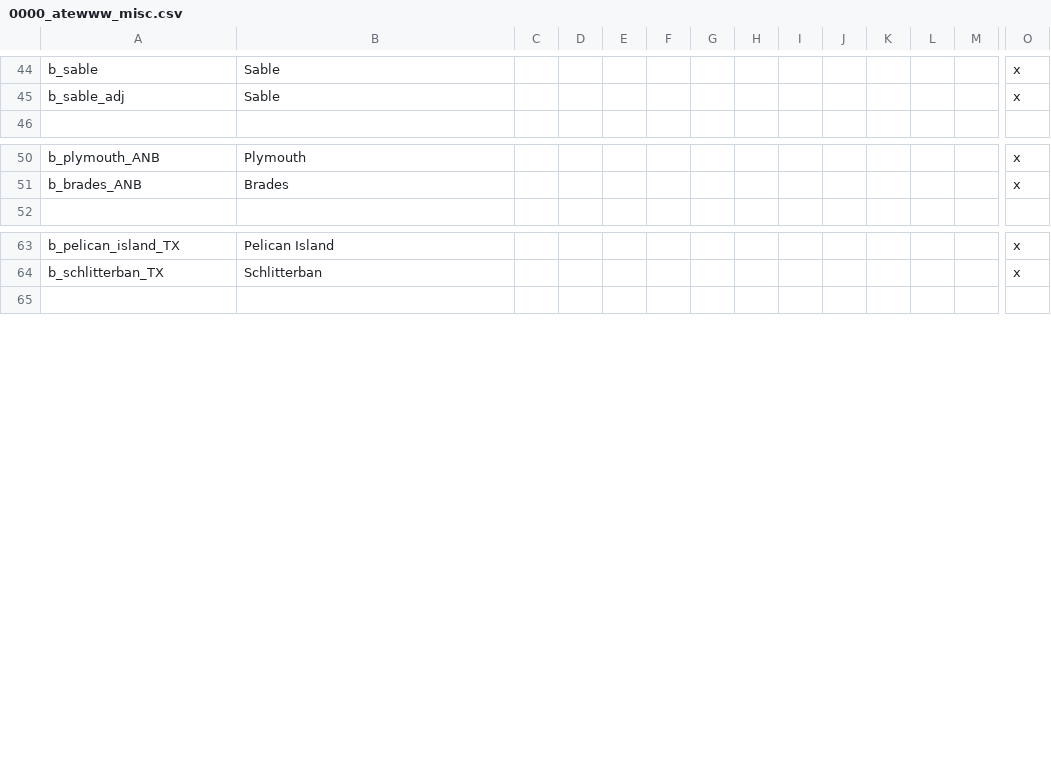
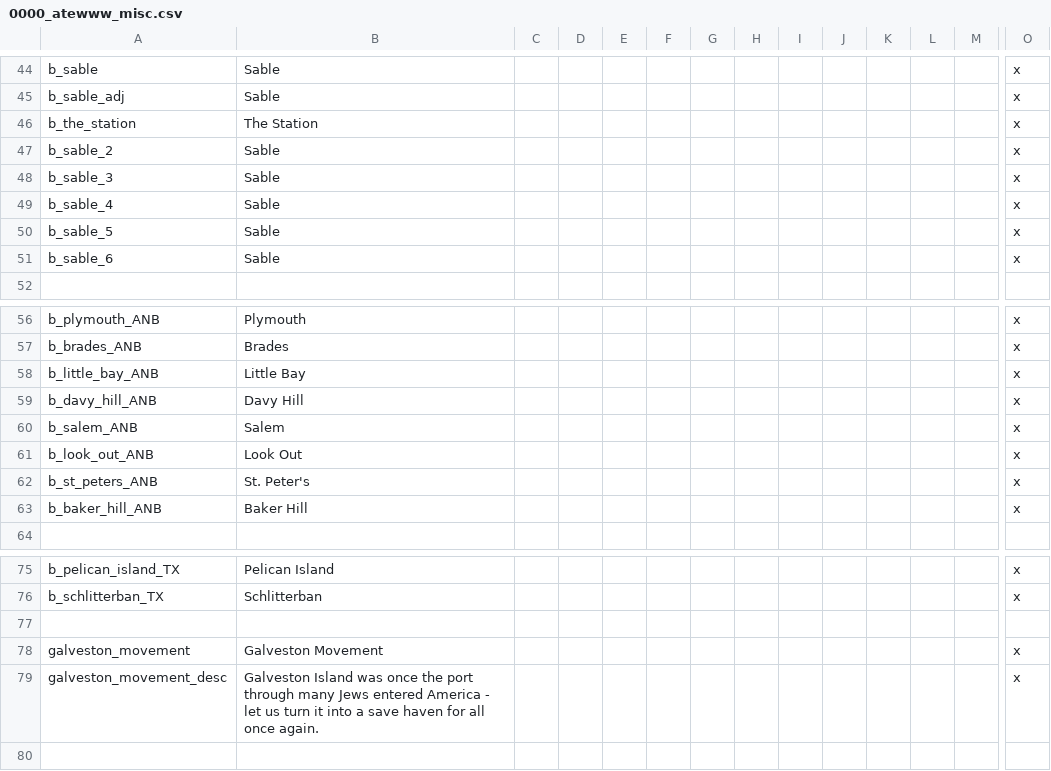
Before and after one commit to Yard1/After-the-End-Wild-Wasteland, a CSV file: localisation/0000_atewww_misc.csv, drawn as a sheet; only a part is shown, gaps mark what is left out; rows hold the shown columns only; the diff names each change by its address in the sheet, - before the commit and + after, or states it on an @@ line.

```diff
--- a/localisation/0000_atewww_misc.csv
+++ b/localisation/0000_atewww_misc.csv
+row 46: b_the_station | The Station |  |  |  |  |  |  |  |  |  |  |  | x
+row 47: b_sable_2 | Sable |  |  |  |  |  |  |  |  |  |  |  | x
+row 48: b_sable_3 | Sable |  |  |  |  |  |  |  |  |  |  |  | x
+row 49: b_sable_4 | Sable |  |  |  |  |  |  |  |  |  |  |  | x
+row 50: b_sable_5 | Sable |  |  |  |  |  |  |  |  |  |  |  | x
+row 51: b_sable_6 | Sable |  |  |  |  |  |  |  |  |  |  |  | x
+row 58: b_little_bay_ANB | Little Bay |  |  |  |  |  |  |  |  |  |  |  | x
+row 59: b_davy_hill_ANB | Davy Hill |  |  |  |  |  |  |  |  |  |  |  | x
+row 60: b_salem_ANB | Salem |  |  |  |  |  |  |  |  |  |  |  | x
+row 61: b_look_out_ANB | Look Out |  |  |  |  |  |  |  |  |  |  |  | x
+row 62: b_st_peters_ANB | St. Peter's |  |  |  |  |  |  |  |  |  |  |  | x
+row 63: b_baker_hill_ANB | Baker Hill |  |  |  |  |  |  |  |  |  |  |  | x
+row 77: (empty)
+row 78: galveston_movement | Galveston Movement |  |  |  |  |  |  |  |  |  |  |  | x
+row 79: galveston_movement_desc | Galveston Island was once the port through many Jews entered America - let us turn it into a save haven for all once again. |  |  |  |  |  |  |  |  |  |  |  | x
```
Also changed, not shown: localisation/0000_atewww_buildings.csv, localisation/0000_atewww_newholyorders.csv, 20 other files.
